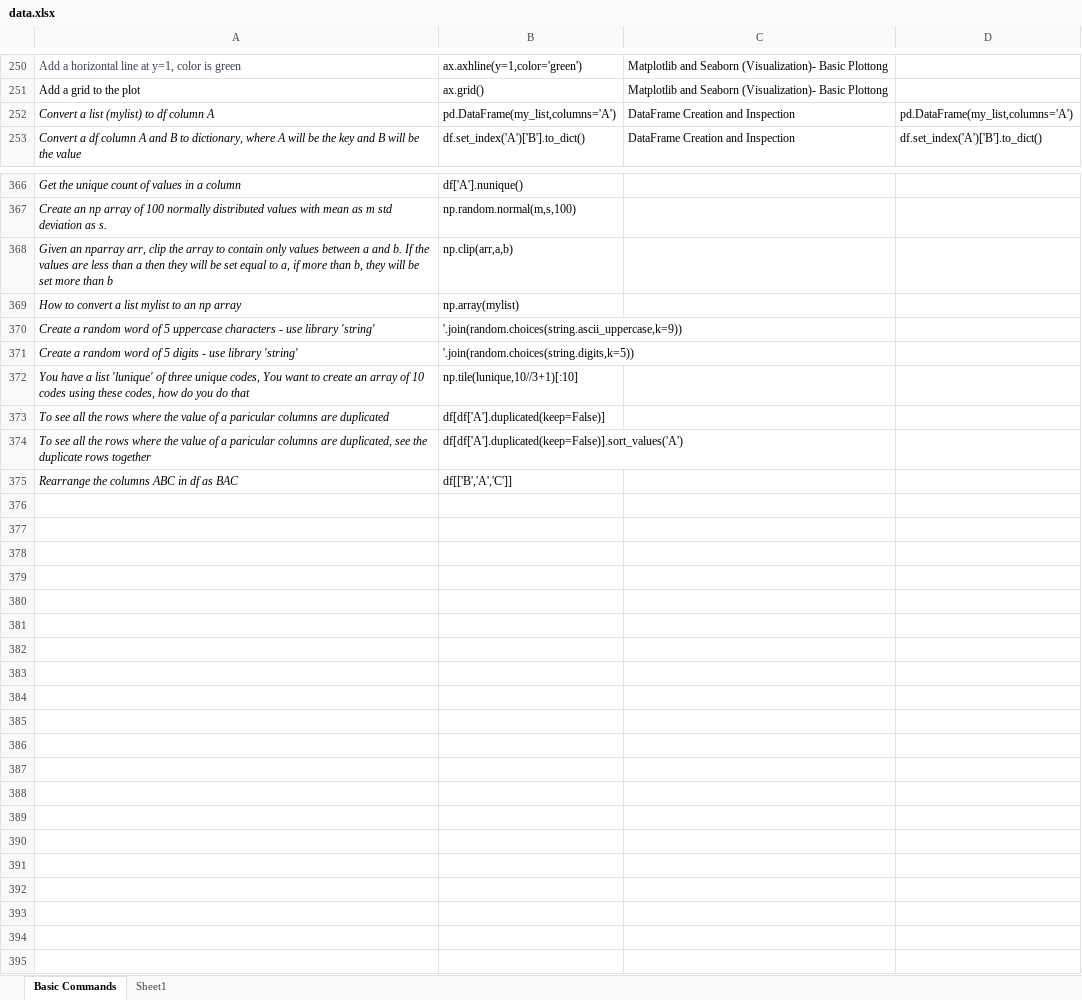
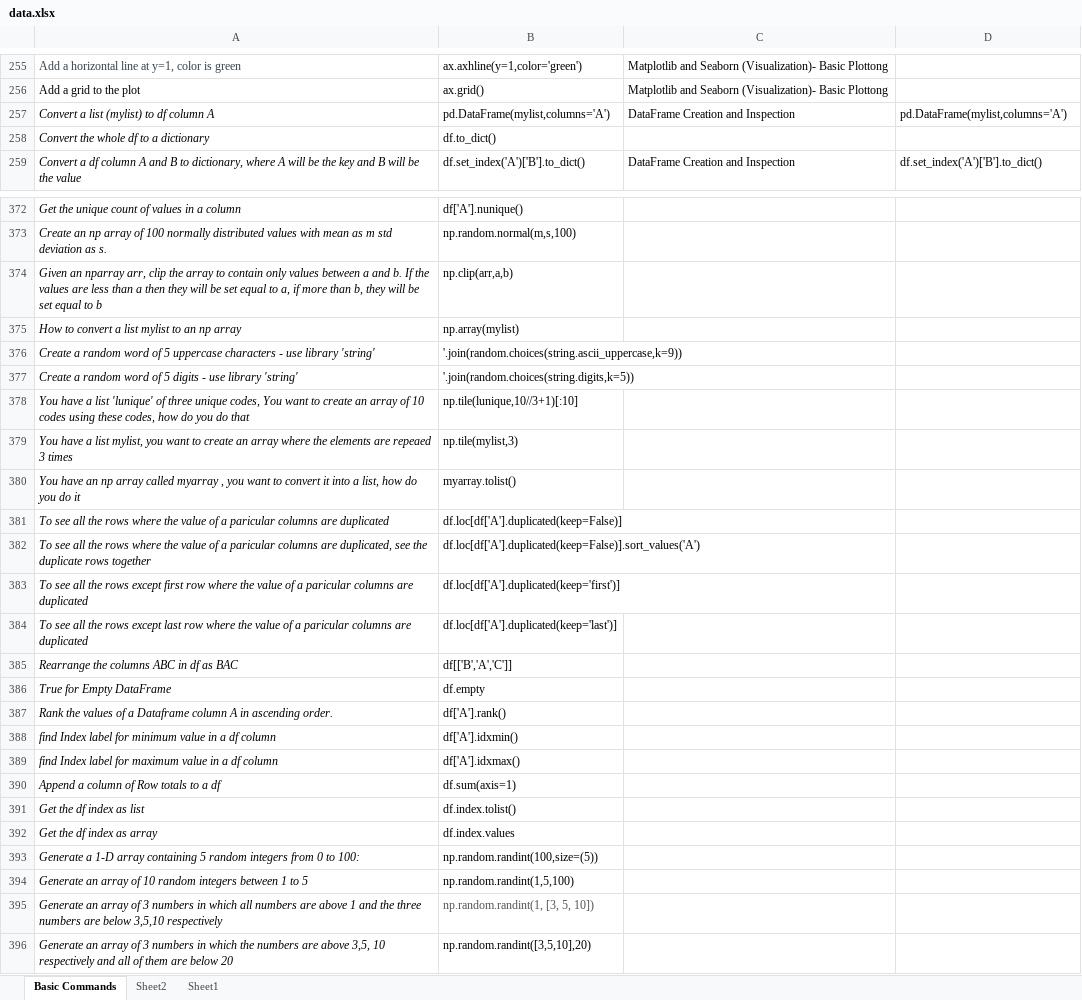
Before and after one commit to priyankconnect/MyProjects, an Excel workbook: PythonPracticeGame/data.xlsx, sheet Basic Commands, drawn as a sheet; only a part is shown, gaps mark what is left out; values as stored, in another font and other column widths than the file's, no borders; addresses are those after the commit; the diff covers the shown part only; the diff names each change by its address in the sheet, - before the commit and + after, or states it on an @@ line.

```diff
--- a/PythonPracticeGame/data.xlsx (sheet Basic Commands)
+++ b/PythonPracticeGame/data.xlsx (sheet Basic Commands)
+sheet tab: Sheet2
-B257: pd.DataFrame(my_list,columns='A')
+B257: pd.DataFrame(mylist,columns='A')
-D257: pd.DataFrame(my_list,columns='A')
+D257: pd.DataFrame(mylist,columns='A')
+row 258: Convert the whole df to a dictionary | df.to_dict()
-A374: …be set more than b
+A374: …be set equal to b
+row 379: You have a list mylist, you want to create an array where the elements are repeaed 3 times | np.tile(mylist,3)
+row 380: You have an np array called myarray , you want to convert it into a list, how do you do it | myarray.tolist()
-B381: df[df['A'].duplicated(keep=False)]
+B381: df.loc[df['A'].duplicated(keep=False)]
-B382: df[df['A'].duplicated(keep=False)].sort_values('A')
+B382: df.loc[df['A'].duplicated(keep=False)].sort_values('A')
+row 383: To see all the rows except first row where the value of a paricular columns are duplicated | df.loc[df['A'].duplicated(keep='first')]
+row 384: To see all the rows except last row where the value of a paricular columns are duplicated | df.loc[df['A'].duplicated(keep='last')]
+row 386: True for Empty DataFrame | df.empty
+row 387: Rank the values of a Dataframe column A in ascending order. | df['A'].rank()
+row 388: find Index label for minimum value in a df column | df['A'].idxmin()
+row 389: find Index label for maximum value in a df column | df['A'].idxmax()
+row 390: Append a column of Row totals to a df | df.sum(axis=1)
+row 391: Get the df index as list | df.index.tolist()
+row 392: Get the df index as array | df.index.values
+row 393: Generate a 1-D array containing 5 random integers from 0 to 100: | np.random.randint(100,size=(5))
+row 394: Generate an array of 10 random integers between 1 to 5 | np.random.randint(1,5,100)
+row 395: Generate an array of 3 numbers in which all numbers are above 1 and the three numbers are below 3,5,10 respectively | np.random.randint(1, [3, 5, 10])
+row 396: Generate an array of 3 numbers in which the numbers are above 3,5, 10 respectively and all of them are below 20 | np.random.randint([3,5,10],20)
```
Also changed, not shown: 5 added rows and 38 edited cells elsewhere in this sheet, formulas that keep their value, 1 other file.
